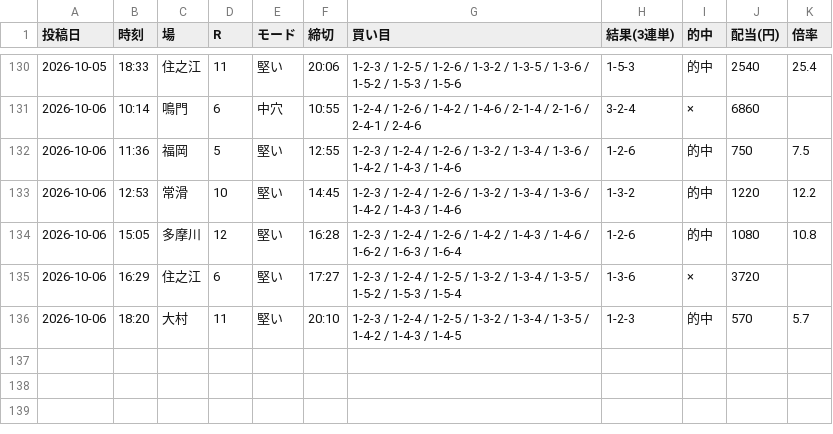
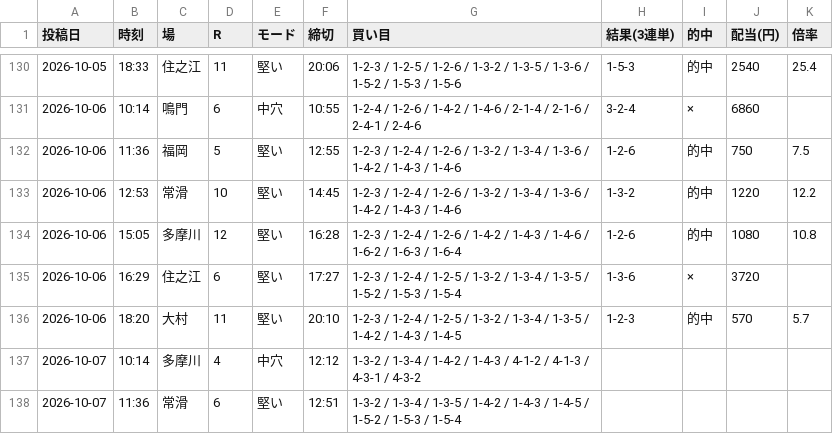
Before and after one commit to Growth37/kyotei-threads-bot, a CSV file: metrics_2.csv, drawn as a sheet; only a part is shown, gaps mark what is left out; the diff names each change by its address in the sheet, - before the commit and + after, or states it on an @@ line.

Commit message:
metrics: 2号の的中結果を更新

```diff
--- a/metrics_2.csv
+++ b/metrics_2.csv
+row 137: 2026-10-07 | 10:14 | 多摩川 | 4 | 中穴 | 12:12 | 1-3-2 / 1-3-4 / 1-4-2 / 1-4-3 / 4-1-2 / 4-1-3 / 4-3-1 / 4-3-2
+row 138: 2026-10-07 | 11:36 | 常滑 | 6 | 堅い | 12:51 | 1-3-2 / 1-3-4 / 1-3-5 / 1-4-2 / 1-4-3 / 1-4-5 / 1-5-2 / 1-5-3 / 1-5-4
```
